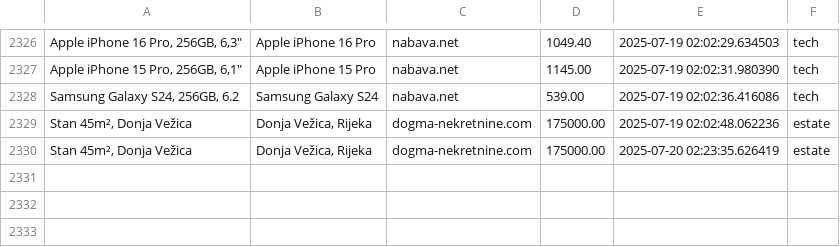
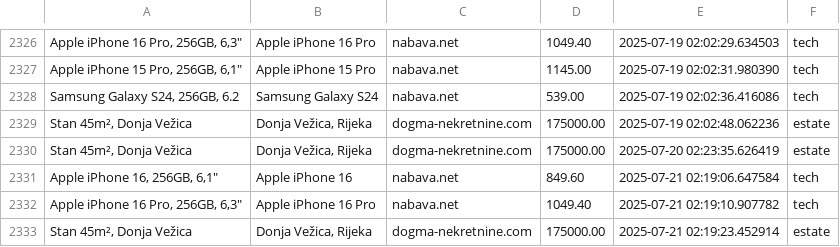
Before and after one commit to andhrelja/price_scraper, a CSV file: data/product.csv, drawn as a sheet; only a part is shown, gaps mark what is left out; the diff names each change by its address in the sheet, - before the commit and + after, or states it on an @@ line.

```diff
--- a/data/product.csv
+++ b/data/product.csv
+row 2331: Apple iPhone 16, 256GB, 6,1" | Apple iPhone 16 | nabava.net | 849.60 | 2025-07-21 02:19:06.647584 | tech
+row 2332: Apple iPhone 16 Pro, 256GB, 6,3" | Apple iPhone 16 Pro | nabava.net | 1049.40 | 2025-07-21 02:19:10.907782 | tech
+row 2333: Stan 45m², Donja Vežica | Donja Vežica, Rijeka | dogma-nekretnine.com | 175000.00 | 2025-07-21 02:19:23.452914 | estate
```
Also changed, not shown: 2 other files.
